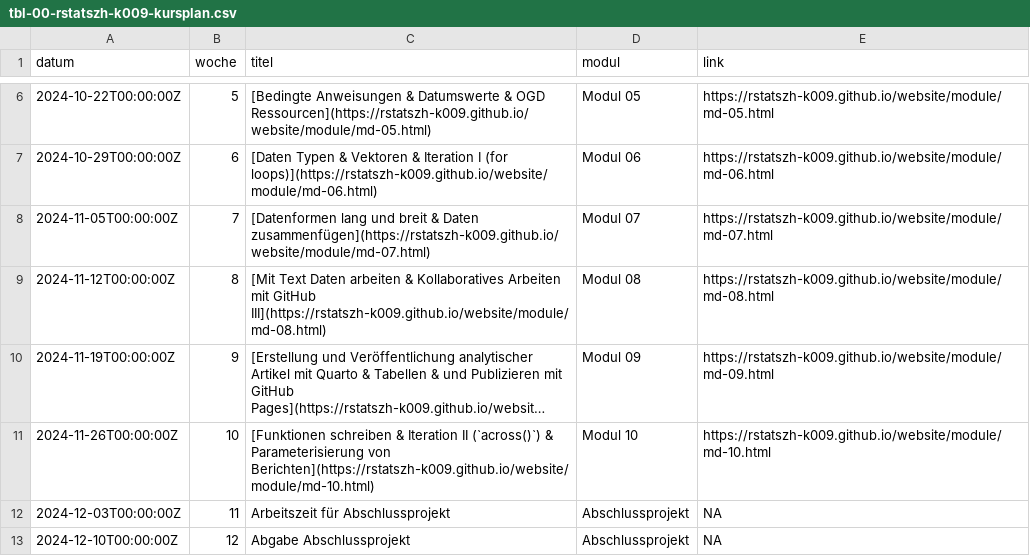
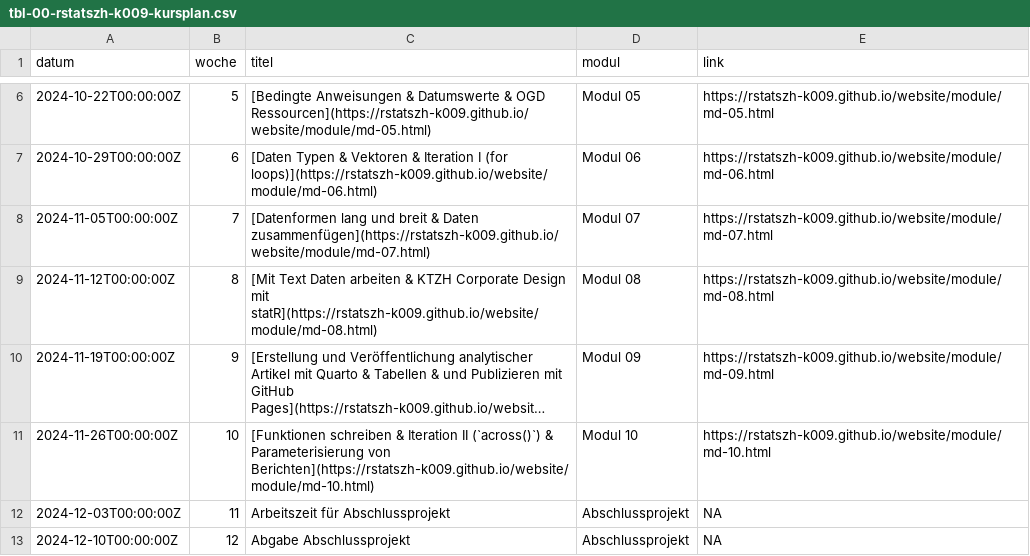
Before and after one commit to rstatszh-k011/website, a CSV file: data/tbl-00-rstatszh-k009-kursplan.csv, drawn as a sheet; only a part is shown, gaps mark what is left out; long unchanged cells end in …; the diff names each change by its address in the sheet, - before the commit and + after, or states it on an @@ line.

```diff
--- a/data/tbl-00-rstatszh-k009-kursplan.csv
+++ b/data/tbl-00-rstatszh-k009-kursplan.csv
-C9 (titel): …arbeiten & Kollaboratives Arbeiten mit GitHub III](https://rstatszh-k009.github.io/website/module/md-08.html)
+C9 (titel): …arbeiten & KTZH Corporate Design mit statR](https://rstatszh-k009.github.io/website/module/md-08.html)
```
Also changed, not shown: data/tbl-01-rstatszh-k009-lernziele.csv, 9 other files.
